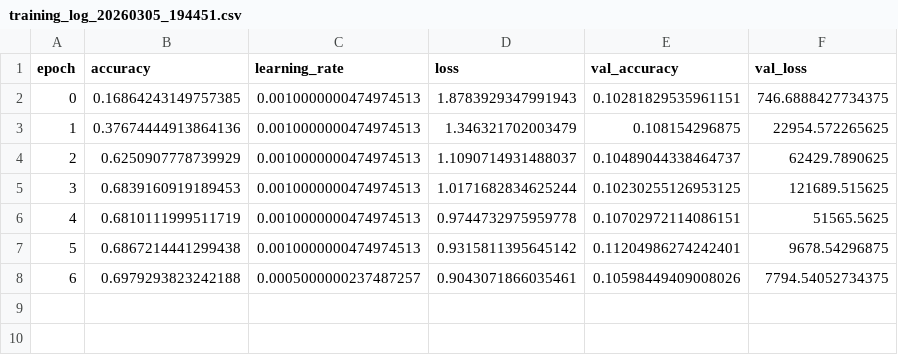
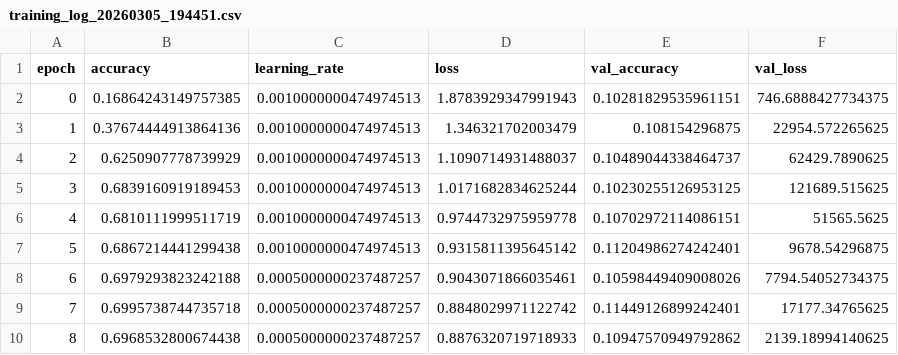
Before and after one commit to ekaagragupta/SEVAS, a CSV file: ml-services/models/saved_models/training_log_20260305_194451.csv, drawn as a sheet; the diff names each change by its address in the sheet, - before the commit and + after, or states it on an @@ line.

```diff
--- a/ml-services/models/saved_models/training_log_20260305_194451.csv
+++ b/ml-services/models/saved_models/training_log_20260305_194451.csv
+row 9: 7 | 0.6995738744735718 | 0.0005000000237487257 | 0.8848029971122742 | 0.11449126899242401 | 17177.34765625
+row 10: 8 | 0.6968532800674438 | 0.0005000000237487257 | 0.8876320719718933 | 0.10947570949792862 | 2139.18994140625
```
Also changed, not shown: 2 other files.
